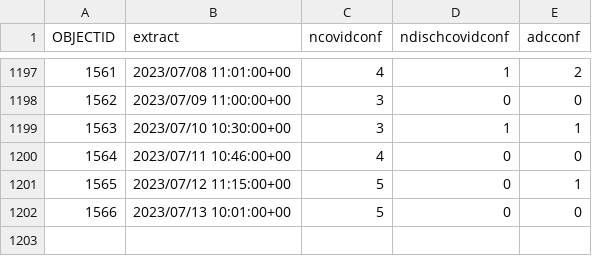
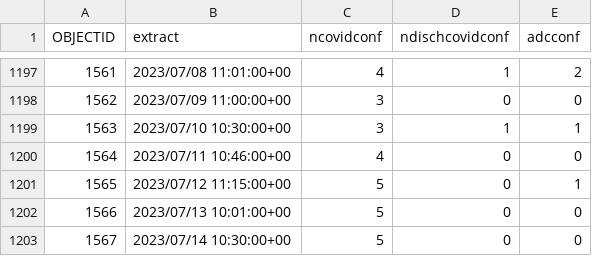
Before and after one commit to stephenc/2021-ireland-stats, a CSV file: data/COVID-19_NOCA_ICUBIS_Historic_Time_Series.csv, drawn as a sheet; only a part is shown, gaps mark what is left out; the diff names each change by its address in the sheet, - before the commit and + after, or states it on an @@ line.

```diff
--- a/data/COVID-19_NOCA_ICUBIS_Historic_Time_Series.csv
+++ b/data/COVID-19_NOCA_ICUBIS_Historic_Time_Series.csv
+row 1203: 1567 | 2023/07/14 10:30:00+00 | 5 | 0 | 0
```
Also changed, not shown: 1 other file.
